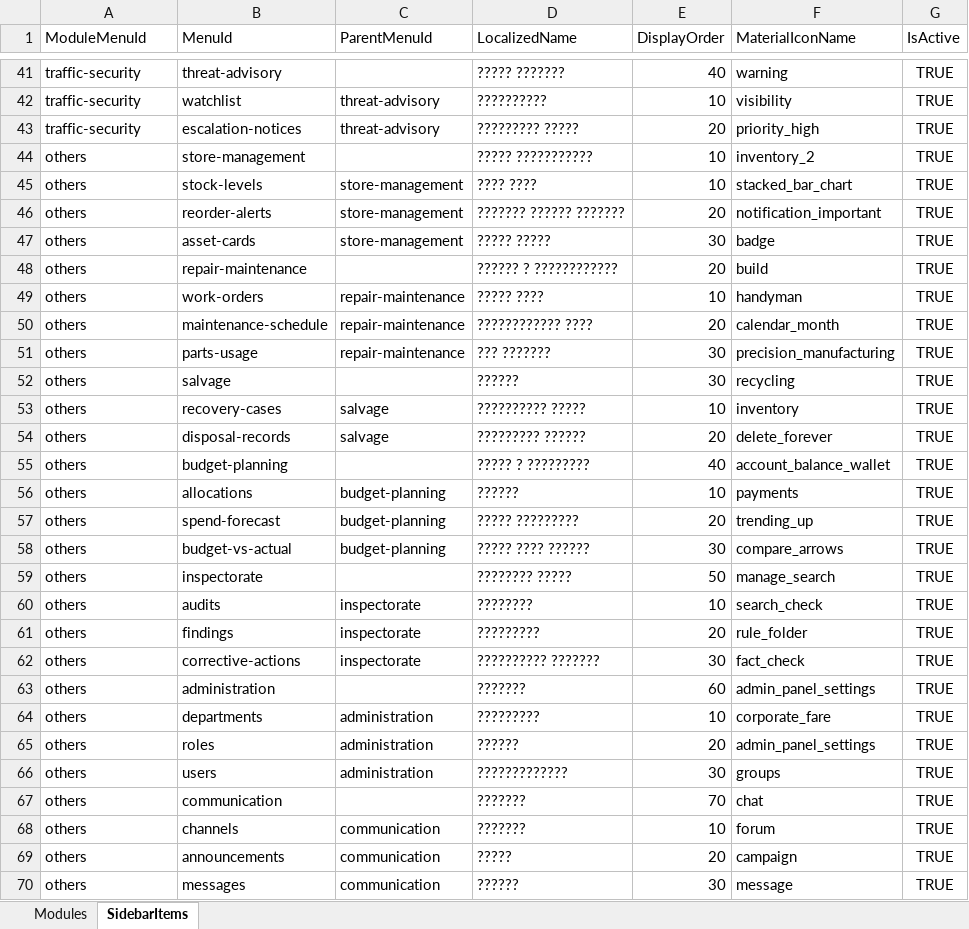
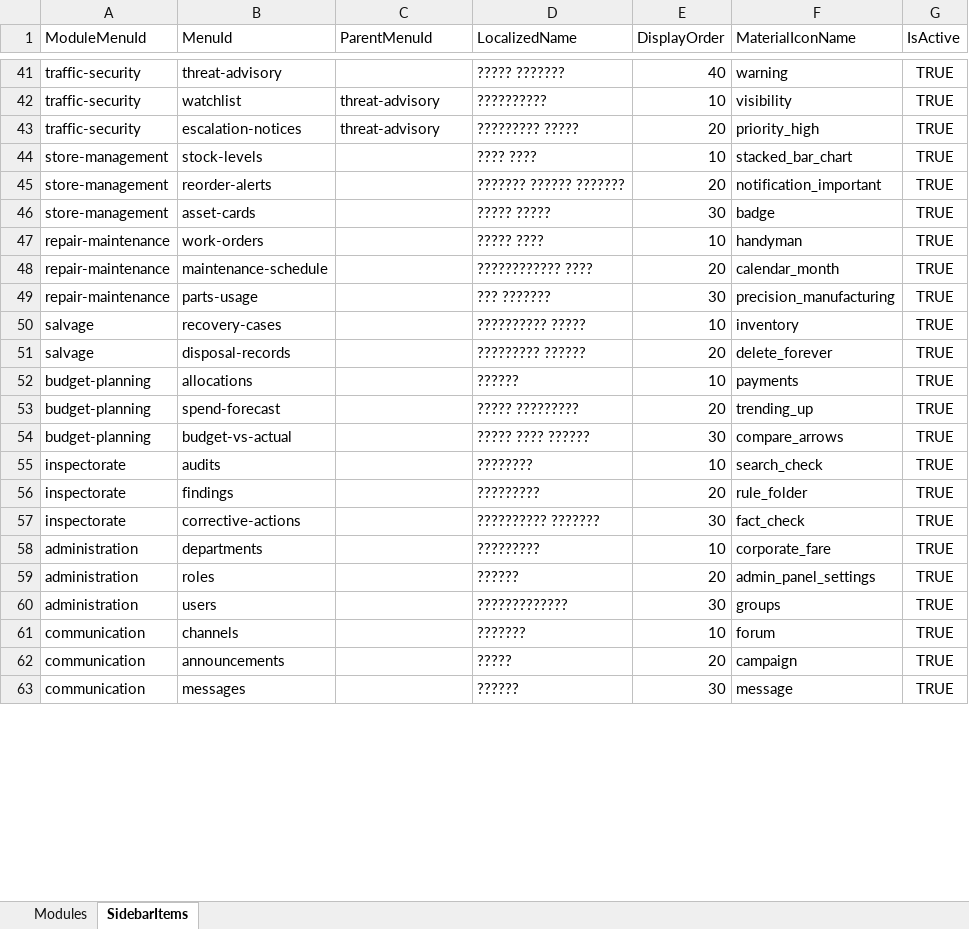
Before and after one commit to tanvir14012/Usm.Inventory.MonoRepo, an Excel workbook: Services/Iam/src/Iam.Api/ReferenceData/Navigation/us_military_module_navigation_template_bn.xlsx, sheet SidebarItems, drawn as a sheet; only a part is shown, gaps mark what is left out; values as stored, in another font and other column widths than the file's, no borders; removed rows and columns are numbered as before the commit, all else as after; the diff covers the shown part only; the diff names each change by its address in the sheet, - before the commit and + after, or states it on an @@ line.

```diff
--- a/Services/Iam/src/Iam.Api/ReferenceData/Navigation/us_military_module_navigation_template_bn.xlsx (sheet SidebarItems)
+++ b/Services/Iam/src/Iam.Api/ReferenceData/Navigation/us_military_module_navigation_template_bn.xlsx (sheet SidebarItems)
-row 44: others | store-management |  | ????? ??????????? | 10 | inventory_2 | TRUE
-A44:A46 (ModuleMenuId): others
+A44:A46 (ModuleMenuId): store-management
-C44:C46 (ParentMenuId): store-management
+C44:C46 (ParentMenuId): (empty)
-row 48: others | repair-maintenance |  | ?????? ? ???????????? | 20 | build | TRUE
-A47:A49 (ModuleMenuId): others
+A47:A49 (ModuleMenuId): repair-maintenance
-C47:C49 (ParentMenuId): repair-maintenance
+C47:C49 (ParentMenuId): (empty)
-row 52: others | salvage |  | ?????? | 30 | recycling | TRUE
-A50:A51 (ModuleMenuId): others
+A50:A51 (ModuleMenuId): salvage
-C50:C51 (ParentMenuId): salvage
+C50:C51 (ParentMenuId): (empty)
-row 55: others | budget-planning |  | ????? ? ????????? | 40 | account_balance_wallet | TRUE
-A52:A54 (ModuleMenuId): others
+A52:A54 (ModuleMenuId): budget-planning
-C52:C54 (ParentMenuId): budget-planning
+C52:C54 (ParentMenuId): (empty)
-row 59: others | inspectorate |  | ???????? ????? | 50 | manage_search | TRUE
-A55:A57 (ModuleMenuId): others
+A55:A57 (ModuleMenuId): inspectorate
-C55:C57 (ParentMenuId): inspectorate
+C55:C57 (ParentMenuId): (empty)
-row 63: others | administration |  | ??????? | 60 | admin_panel_settings | TRUE
-A58:A60 (ModuleMenuId): others
+A58:A60 (ModuleMenuId): administration
-C58:C60 (ParentMenuId): administration
+C58:C60 (ParentMenuId): (empty)
-row 67: others | communication |  | ??????? | 70 | chat | TRUE
-A61:A63 (ModuleMenuId): others
+A61:A63 (ModuleMenuId): communication
-C61:C63 (ParentMenuId): communication
+C61:C63 (ParentMenuId): (empty)
```
Also changed, not shown: 1 removed row and 6 edited cells elsewhere in this sheet, sheet Modules, Services/Iam/src/Iam.Api/ReferenceData/Navigation/us_military_module_navigation_template_ar.xlsx, Services/Iam/src/Iam.Api/ReferenceData/Navigation/us_military_module_navigation_template_en.xlsx, 7 other files.
